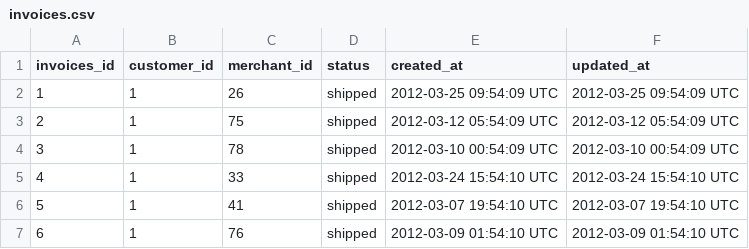
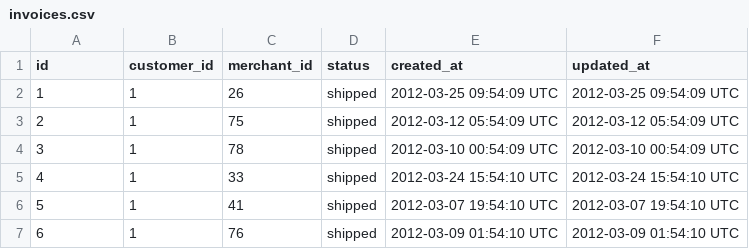
Before and after one commit to AllPurposeName/sales_engine, a CSV file: data/invoices.csv, drawn as a sheet; only a part is shown.

```diff
--- a/data/invoices.csv
+++ b/data/invoices.csv
@@ -1,2 +1,2 @@
-invoices_id,customer_id,merchant_id,status,created_at,updated_at
+id,customer_id,merchant_id,status,created_at,updated_at
 1,1,26,shipped,2012-03-25 09:54:09 UTC,2012-03-25 09:54:09 UTC
```
Also changed, not shown: 10 other files.
